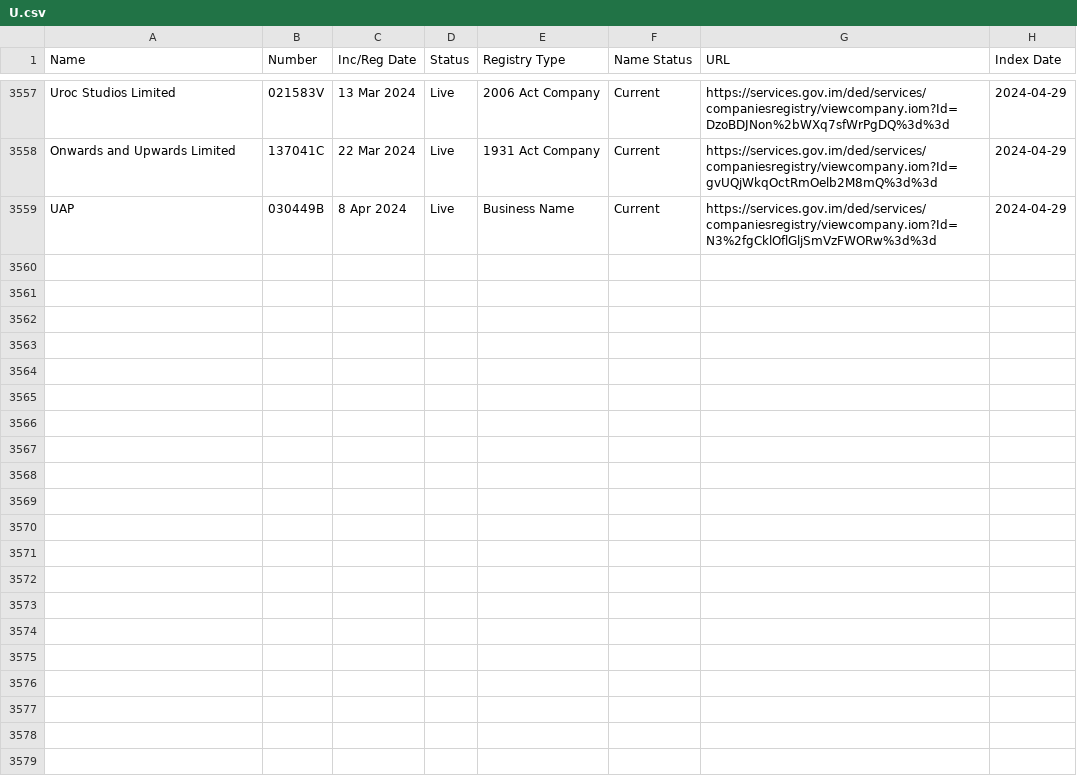
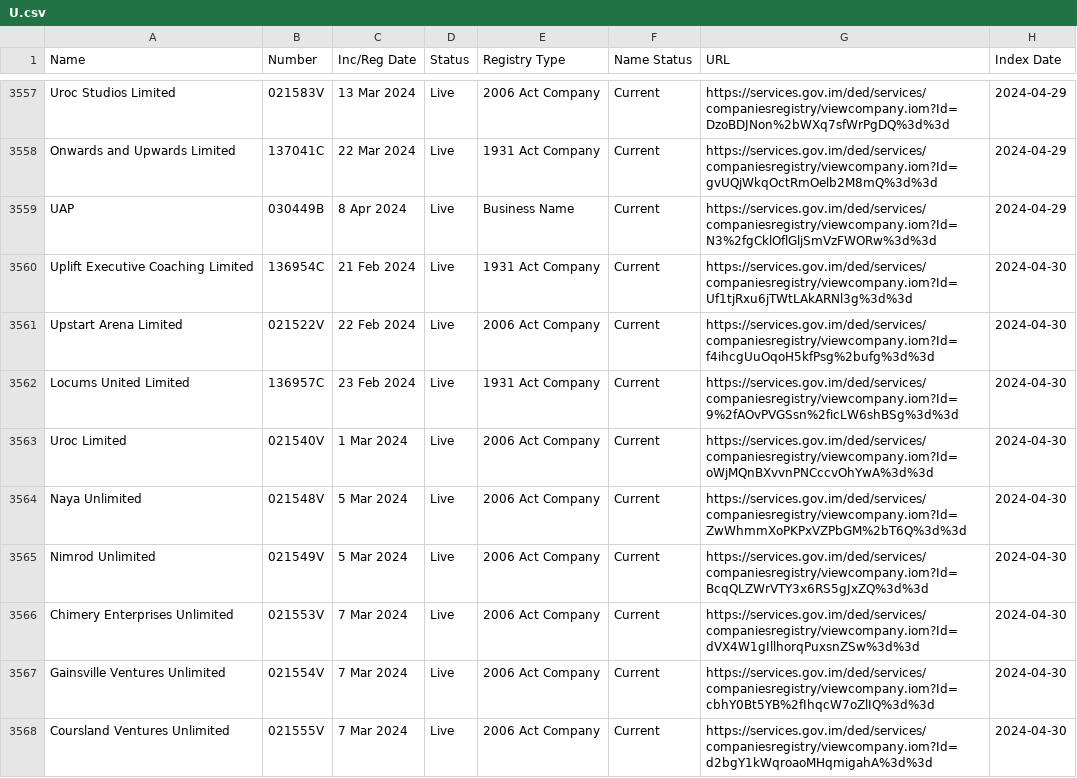
Before and after one commit to dankarran/isleofman-opendata, a CSV file: data/gov.im/companies/sources/terms/U.csv, drawn as a sheet; only a part is shown, gaps mark what is left out; the diff covers the shown part only; the diff names each change by its address in the sheet, - before the commit and + after, or states it on an @@ line.

Commit message:
Update companies (nothing new indexed, but one extra row somewhere in previous 6228 pages of results for L, presumably a name change)

```diff
--- a/data/gov.im/companies/sources/terms/U.csv
+++ b/data/gov.im/companies/sources/terms/U.csv
+row 3560: Uplift Executive Coaching Limited | 136954C | 21 Feb 2024 | Live | 1931 Act Company | Current | https://services.gov.im/ded/services/companiesregistry/viewcompany.iom?Id=Uf1tjRxu6jTWtLAkARNl3g%3d%3d | 2024-04-30
+row 3561: Upstart Arena Limited | 021522V | 22 Feb 2024 | Live | 2006 Act Company | Current | https://services.gov.im/ded/services/companiesregistry/viewcompany.iom?Id=f4ihcgUuOqoH5kfPsg%2bufg%3d%3d | 2024-04-30
+row 3562: Locums United Limited | 136957C | 23 Feb 2024 | Live | 1931 Act Company | Current | https://services.gov.im/ded/services/companiesregistry/viewcompany.iom?Id=9%2fAOvPVGSsn%2ficLW6shBSg%3d%3d | 2024-04-30
+row 3563: Uroc Limited | 021540V | 1 Mar 2024 | Live | 2006 Act Company | Current | https://services.gov.im/ded/services/companiesregistry/viewcompany.iom?Id=oWjMQnBXvvnPNCccvOhYwA%3d%3d | 2024-04-30
+row 3564: Naya Unlimited | 021548V | 5 Mar 2024 | Live | 2006 Act Company | Current | https://services.gov.im/ded/services/companiesregistry/viewcompany.iom?Id=ZwWhmmXoPKPxVZPbGM%2bT6Q%3d%3d | 2024-04-30
+row 3565: Nimrod Unlimited | 021549V | 5 Mar 2024 | Live | 2006 Act Company | Current | https://services.gov.im/ded/services/companiesregistry/viewcompany.iom?Id=BcqQLZWrVTY3x6RS5gJxZQ%3d%3d | 2024-04-30
+row 3566: Chimery Enterprises Unlimited | 021553V | 7 Mar 2024 | Live | 2006 Act Company | Current | https://services.gov.im/ded/services/companiesregistry/viewcompany.iom?Id=dVX4W1gIllhorqPuxsnZSw%3d%3d | 2024-04-30
+row 3567: Gainsville Ventures Unlimited | 021554V | 7 Mar 2024 | Live | 2006 Act Company | Current | https://services.gov.im/ded/services/companiesregistry/viewcompany.iom?Id=cbhY0Bt5YB%2fIhqcW7oZlIQ%3d%3d | 2024-04-30
+row 3568: Coursland Ventures Unlimited | 021555V | 7 Mar 2024 | Live | 2006 Act Company | Current | https://services.gov.im/ded/services/companiesregistry/viewcompany.iom?Id=d2bgY1kWqroaoMHqmigahA%3d%3d | 2024-04-30
```
Also changed, not shown: 9 added rows elsewhere in this file, data/gov.im/companies/sources/terms/CORP.csv, data/gov.im/companies/sources/terms/INC.csv, 4 other files.
